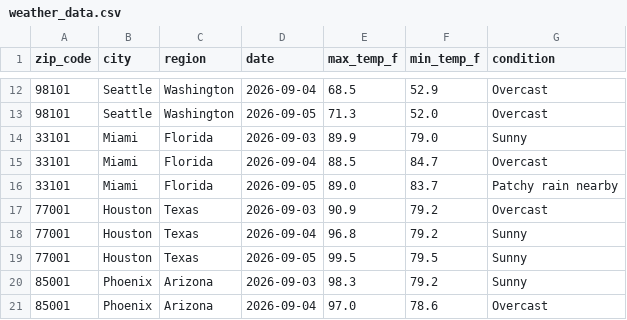
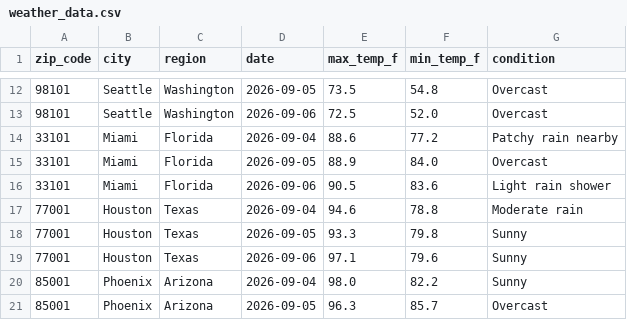
Before and after one commit to lontok/weather-api-pipeline-test, a CSV file: weather_data.csv, drawn as a sheet; only a part is shown, gaps mark what is left out; the diff covers the shown part only.

```diff
--- a/weather_data.csv
+++ b/weather_data.csv
@@ -12,10 +12,10 @@ zip_code,city,region,date,max_temp_f,min_temp_f,condition
-98101,Seattle,Washington,2026-09-04,68.5,52.9,Overcast
-98101,Seattle,Washington,2026-09-05,71.3,52.0,Overcast
-33101,Miami,Florida,2026-09-03,89.9,79.0,Sunny
-33101,Miami,Florida,2026-09-04,88.5,84.7,Overcast
-33101,Miami,Florida,2026-09-05,89.0,83.7,Patchy rain nearby
-77001,Houston,Texas,2026-09-03,90.9,79.2,Overcast
-77001,Houston,Texas,2026-09-04,96.8,79.2,Sunny
-77001,Houston,Texas,2026-09-05,99.5,79.5,Sunny
-85001,Phoenix,Arizona,2026-09-03,98.3,79.2,Sunny
-85001,Phoenix,Arizona,2026-09-04,97.0,78.6,Overcast
+98101,Seattle,Washington,2026-09-05,73.5,54.8,Overcast
+98101,Seattle,Washington,2026-09-06,72.5,52.0,Overcast
+33101,Miami,Florida,2026-09-04,88.6,77.2,Patchy rain nearby
+33101,Miami,Florida,2026-09-05,88.9,84.0,Overcast
+33101,Miami,Florida,2026-09-06,90.5,83.6,Light rain shower
+77001,Houston,Texas,2026-09-04,94.6,78.8,Moderate rain
+77001,Houston,Texas,2026-09-05,93.3,79.8,Sunny
+77001,Houston,Texas,2026-09-06,97.1,79.6,Sunny
+85001,Phoenix,Arizona,2026-09-04,98.0,82.2,Sunny
+85001,Phoenix,Arizona,2026-09-05,96.3,85.7,Overcast
```
Also changed, not shown: 1 added row, 1 removed row and 153 edited cells elsewhere in this file.
